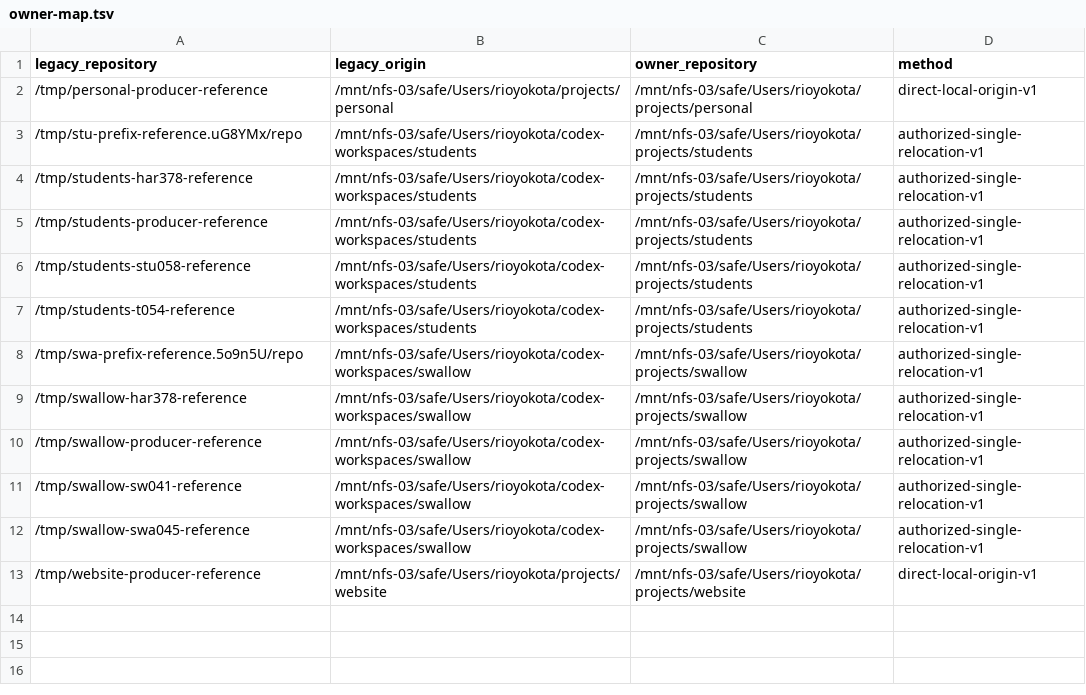
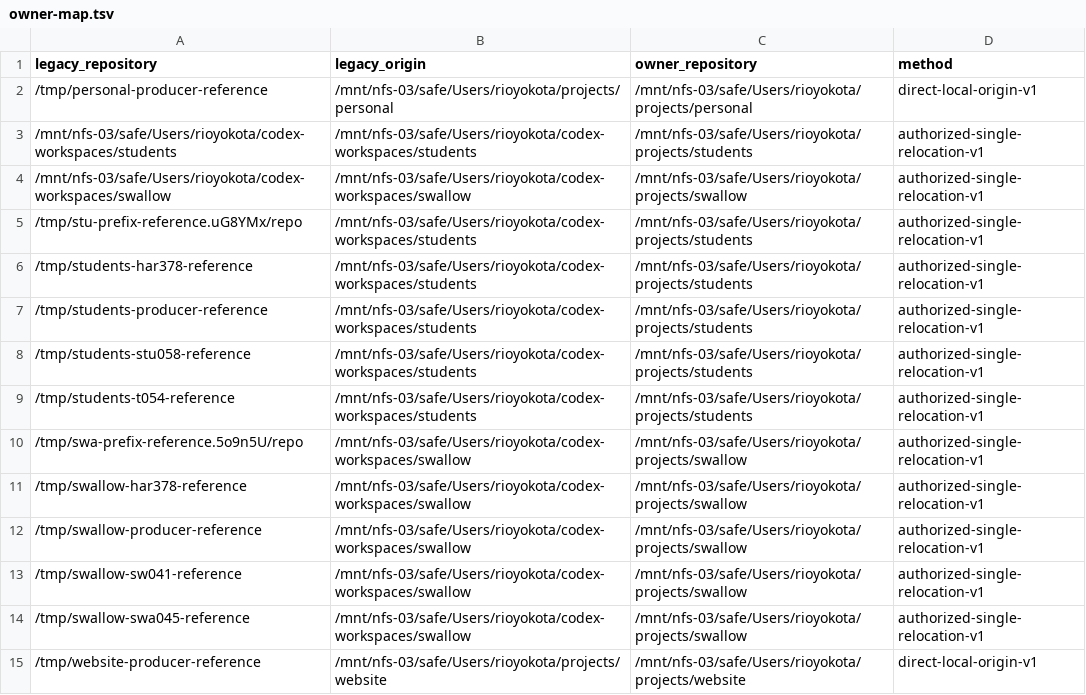
Before and after one commit to rioyokotalab/harness, a TSV file: docs/audits/har382-archive-owner-alias/owner-map.tsv, drawn as a sheet; the diff names each change by its address in the sheet, - before the commit and + after, or states it on an @@ line.

Commit message:
Cover relocated compacted archive owners

```diff
--- a/docs/audits/har382-archive-owner-alias/owner-map.tsv
+++ b/docs/audits/har382-archive-owner-alias/owner-map.tsv
+row 3: /mnt/nfs-03/safe/Users/rioyokota/codex-workspaces/students | /mnt/nfs-03/safe/Users/rioyokota/codex-workspaces/students | /mnt/nfs-03/safe/Users/rioyokota/projects/students | authorized-single-relocation-v1
+row 4: /mnt/nfs-03/safe/Users/rioyokota/codex-workspaces/swallow | /mnt/nfs-03/safe/Users/rioyokota/codex-workspaces/swallow | /mnt/nfs-03/safe/Users/rioyokota/projects/swallow | authorized-single-relocation-v1
```
Also changed, not shown: 3 other files.
